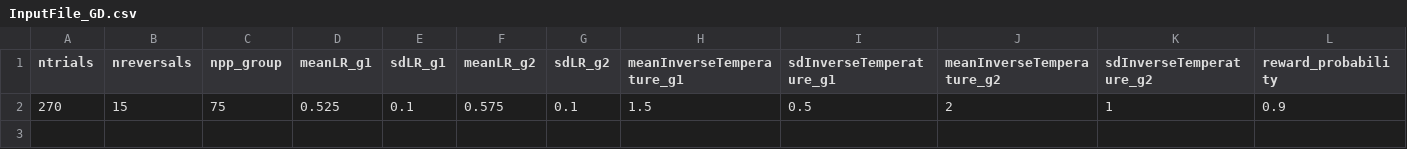
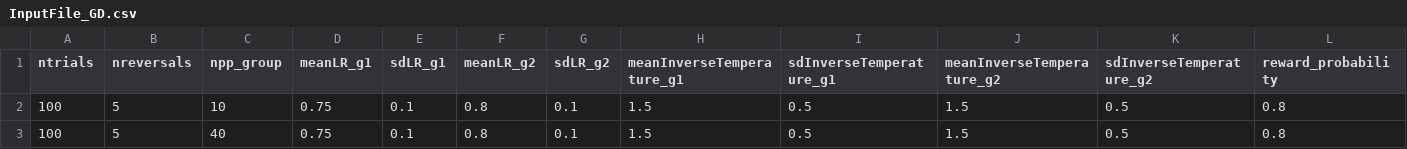
Before and after one commit to CogComNeuroSci/COMPASS, a CSV file: InputFile_GD.csv, drawn as a sheet; only a part is shown; removed rows and columns are numbered as before the commit, all else as after; rows hold the shown columns only; the diff names each change by its address in the sheet, - before the commit and + after, or states it on an @@ line.

Commit message:
update input files for tutorial

```diff
--- a/InputFile_GD.csv
+++ b/InputFile_GD.csv
-row 2: 270 | 15 | 75 | 0.525 | 0.1 | 0.575 | 0.1 | 1.5 | 0.5 | 2 | 1 | 0.9
+row 2: 100 | 5 | 10 | 0.75 | 0.1 | 0.8 | 0.1 | 1.5 | 0.5 | 1.5 | 0.5 | 0.8
+row 3: 100 | 5 | 40 | 0.75 | 0.1 | 0.8 | 0.1 | 1.5 | 0.5 | 1.5 | 0.5 | 0.8
```
Also changed, not shown: InputFile_EC.csv, InputFile_IC.csv, 1 other file.
